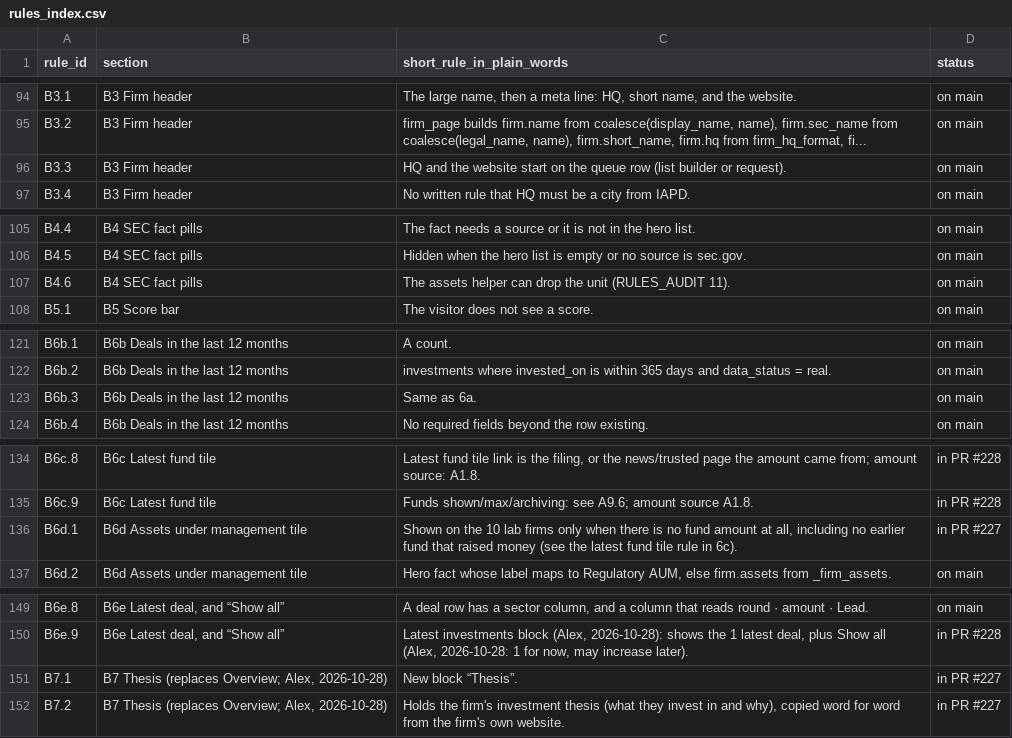
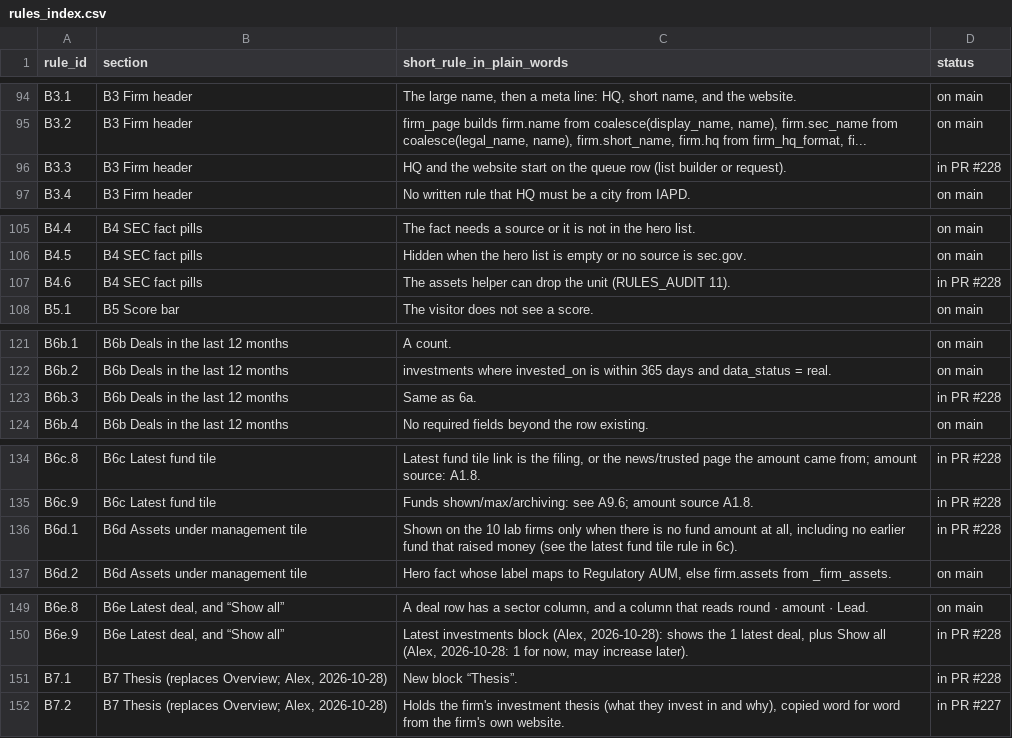
Before and after one commit to mindgame77/regrettamine, a CSV file: docs/rules_index.csv, drawn as a sheet; only a part is shown, gaps mark what is left out; the diff covers the shown part only.

```diff
--- a/docs/rules_index.csv
+++ b/docs/rules_index.csv
@@ -95,3 +95,3 @@ B3.1,B3 Firm header,"The large name, then a meta line: HQ, short name, and the w
 B3.2,B3 Firm header,"firm_page builds firm.name from coalesce(display_name, name), firm.sec_name from coalesce(legal_name, name), firm.short_name, firm.hq from firm_hq_format, fi...",on main
-B3.3,B3 Firm header,HQ and the website start on the queue row (list builder or request).,on main
+B3.3,B3 Firm header,HQ and the website start on the queue row (list builder or request).,in PR #228
 B3.4,B3 Firm header,No written rule that HQ must be a city from IAPD.,on main
@@ -106,3 +106,3 @@ B4.4,B4 SEC fact pills,The fact needs a source or it is not in the hero list.,on
 B4.5,B4 SEC fact pills,Hidden when the hero list is empty or no source is sec.gov.,on main
-B4.6,B4 SEC fact pills,The assets helper can drop the unit (RULES_AUDIT 11).,on main
+B4.6,B4 SEC fact pills,The assets helper can drop the unit (RULES_AUDIT 11).,in PR #228
 B5.1,B5 Score bar,The visitor does not see a score.,on main
@@ -122,3 +122,3 @@ B6b.1,B6b Deals in the last 12 months,A count.,on main
 B6b.2,B6b Deals in the last 12 months,investments where invested_on is within 365 days and data_status = real.,on main
-B6b.3,B6b Deals in the last 12 months,Same as 6a.,on main
+B6b.3,B6b Deals in the last 12 months,Same as 6a.,in PR #228
 B6b.4,B6b Deals in the last 12 months,No required fields beyond the row existing.,on main
@@ -135,3 +135,3 @@ B6c.8,B6c Latest fund tile,"Latest fund tile link is the filing, or the news/tru
 B6c.9,B6c Latest fund tile,Funds shown/max/archiving: see A9.6; amount source A1.8.,in PR #228
-B6d.1,B6d Assets under management tile,"Shown on the 10 lab firms only when there is no fund amount at all, including no earlier fund that raised money (see the latest fund tile rule in 6c).",in PR #227
+B6d.1,B6d Assets under management tile,"Shown on the 10 lab firms only when there is no fund amount at all, including no earlier fund that raised money (see the latest fund tile rule in 6c).",in PR #228
 B6d.2,B6d Assets under management tile,"Hero fact whose label maps to Regulatory AUM, else firm.assets from _firm_assets.",on main
@@ -150,3 +150,3 @@ B6e.8,"B6e Latest deal, and “Show all”","A deal row has a sector column, and
 B6e.9,"B6e Latest deal, and “Show all”","Latest investments block (Alex, 2026-10-28): shows the 1 latest deal, plus Show all (Alex, 2026-10-28: 1 for now, may increase later).",in PR #228
-B7.1,"B7 Thesis (replaces Overview; Alex, 2026-10-28)",New block “Thesis”.,in PR #227
+B7.1,"B7 Thesis (replaces Overview; Alex, 2026-10-28)",New block “Thesis”.,in PR #228
 B7.2,"B7 Thesis (replaces Overview; Alex, 2026-10-28)","Holds the firm's investment thesis (what they invest in and why), copied word for word from the firm's own website.",in PR #227
```
Also changed, not shown: 2 added rows and 8 edited cells elsewhere in this file, 1 other file.
